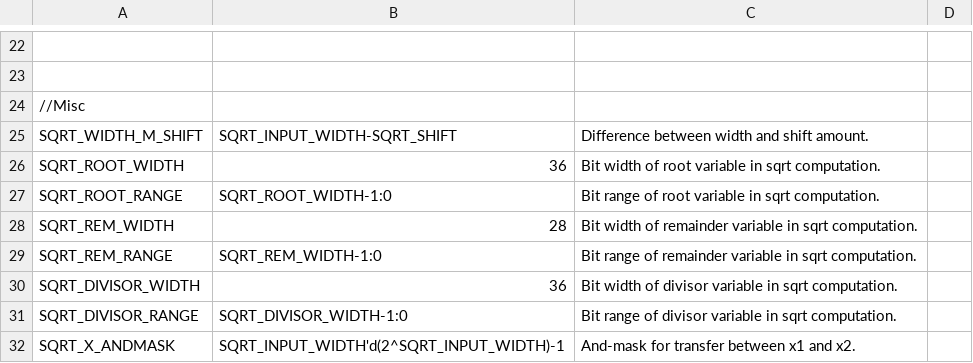
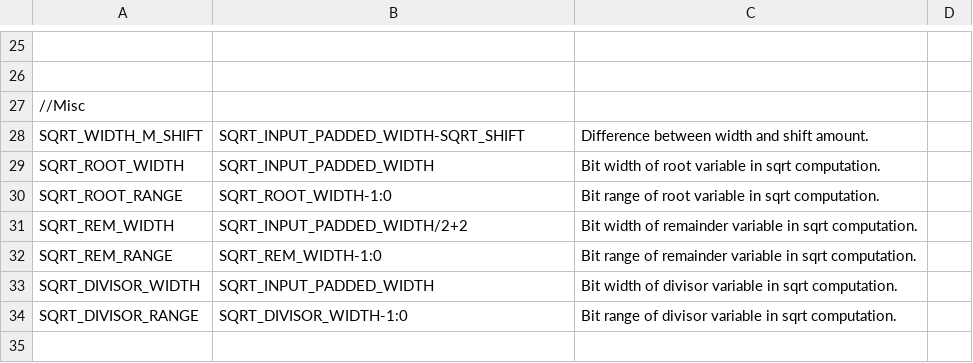
Before and after one commit to aanjhan/cu-hw-gps, a CSV file: gps/verilog/components/sqrt_fixed.csv, drawn as a sheet; only a part is shown, gaps mark what is left out; removed rows and columns are numbered as before the commit, all else as after; the diff covers the shown part only; the diff names each change by its address in the sheet, - before the commit and + after, or states it on an @@ line.

Commit message:
sqrt_fixed.csv,sqrt_fixed.v: Corrected all signal bit widths to be parameterized.                              Set input width to tracking I2Q2 width.                              Removed AND masking from sqrt_fixed.v.

```diff
--- a/gps/verilog/components/sqrt_fixed.csv
+++ b/gps/verilog/components/sqrt_fixed.csv
-B28: SQRT_INPUT_WIDTH-SQRT_SHIFT
+B28: SQRT_INPUT_PADDED_WIDTH-SQRT_SHIFT
-B29: 36
+B29: SQRT_INPUT_PADDED_WIDTH
-B31: 28
+B31: SQRT_INPUT_PADDED_WIDTH/2+2
-B33: 36
+B33: SQRT_INPUT_PADDED_WIDTH
-row 32: SQRT_X_ANDMASK | SQRT_INPUT_WIDTH'd(2^SQRT_INPUT_WIDTH)-1 | And-mask for transfer between x1 and x2.
```
Also changed, not shown: 5 added rows, 2 removed rows and 5 edited cells elsewhere in this file, 2 other files.
